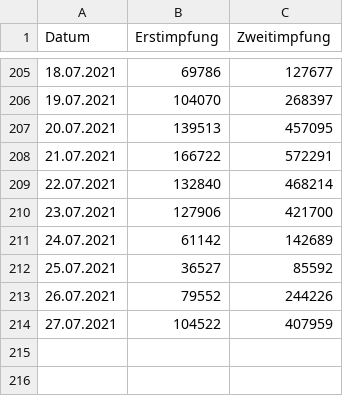
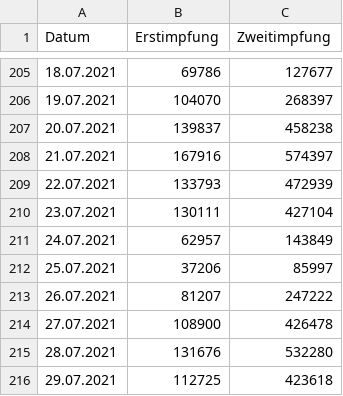
Before and after one commit to GarunWindtotem/Auswertung_Covid_19, a CSV file: input/Impfungen_Timeseries.csv, drawn as a sheet; only a part is shown, gaps mark what is left out.

```diff
--- a/input/Impfungen_Timeseries.csv
+++ b/input/Impfungen_Timeseries.csv
@@ -206,9 +206,11 @@ Datum;Erstimpfung;Zweitimpfung
 19.07.2021;104070;268397
-20.07.2021;139513;457095
-21.07.2021;166722;572291
-22.07.2021;132840;468214
-23.07.2021;127906;421700
-24.07.2021;61142;142689
-25.07.2021;36527;85592
-26.07.2021;79552;244226
-27.07.2021;104522;407959
+20.07.2021;139837;458238
+21.07.2021;167916;574397
+22.07.2021;133793;472939
+23.07.2021;130111;427104
+24.07.2021;62957;143849
+25.07.2021;37206;85997
+26.07.2021;81207;247222
+27.07.2021;108900;426478
+28.07.2021;131676;532280
+29.07.2021;112725;423618
```
Also changed, not shown: 3 other files.
